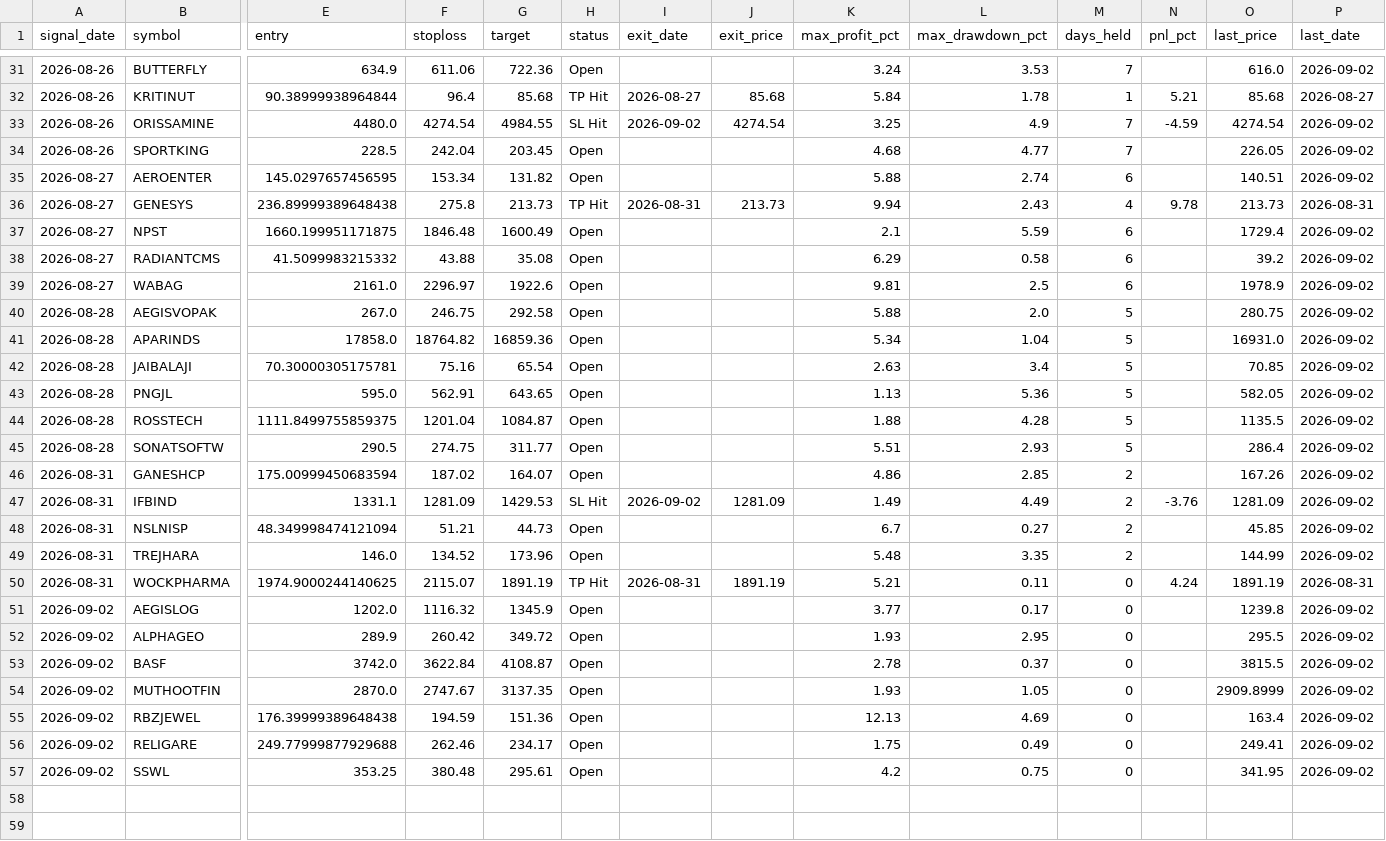
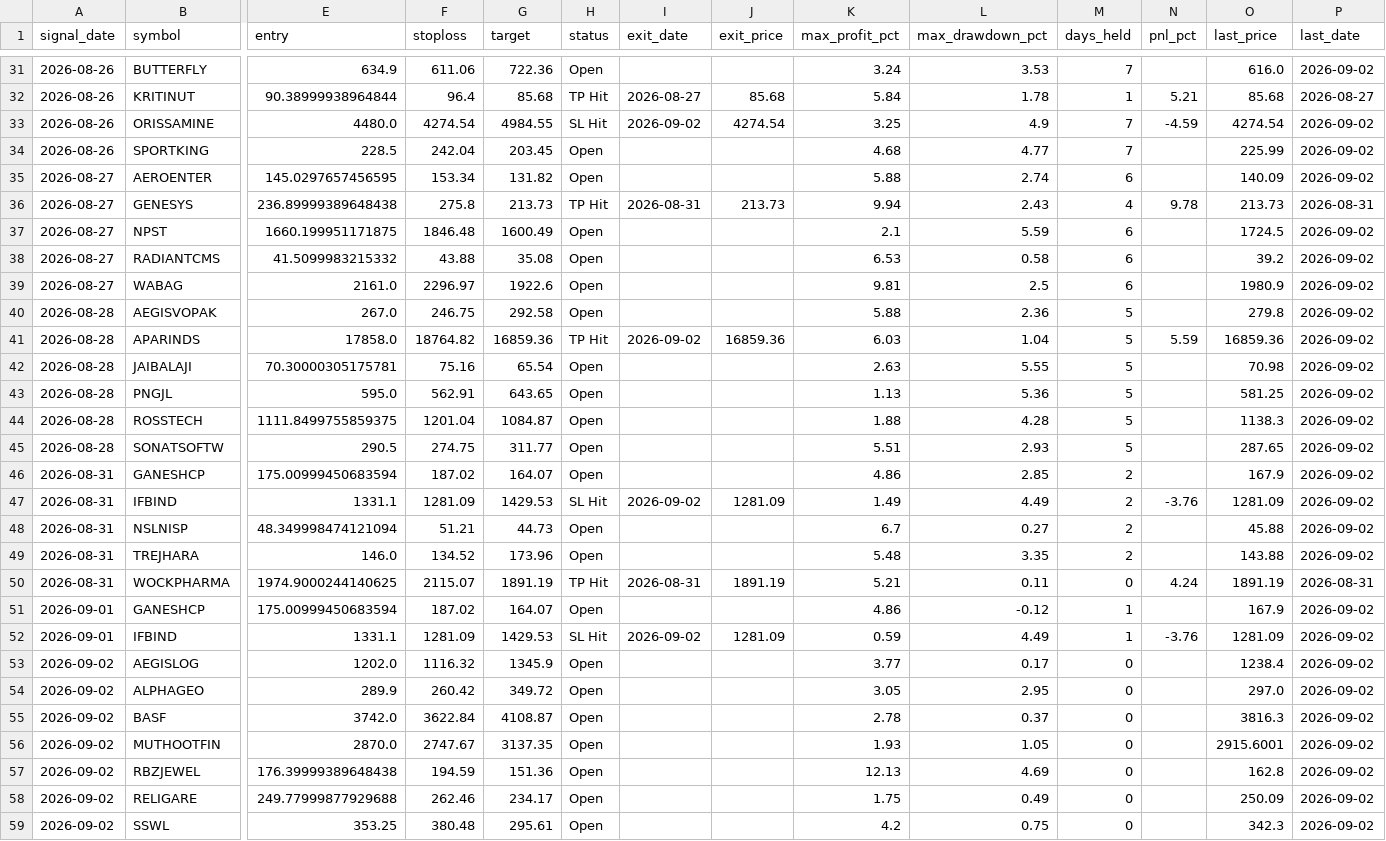
Before and after one commit to faizjio7011-code/checking-trade-signals, a CSV file: report_in/trade_performance.csv, drawn as a sheet; only a part is shown, gaps mark what is left out; addresses are those after the commit; rows hold the shown columns only; the diff covers the shown part only; the diff names each change by its address in the sheet, - before the commit and + after, or states it on an @@ line.

```diff
--- a/report_in/trade_performance.csv
+++ b/report_in/trade_performance.csv
-O34 (last_price): 226.05
+O34 (last_price): 225.99
-O35 (last_price): 140.51
+O35 (last_price): 140.09
-O37 (last_price): 1729.4
+O37 (last_price): 1724.5
-K38 (max_profit_pct): 6.29
+K38 (max_profit_pct): 6.53
-O39 (last_price): 1978.9
+O39 (last_price): 1980.9
-L40 (max_drawdown_pct): 2.0
+L40 (max_drawdown_pct): 2.36
-O40 (last_price): 280.75
+O40 (last_price): 279.8
-H41 (status): Open
+H41 (status): TP Hit
-I41 (exit_date): (empty)
+I41 (exit_date): 2026-09-02
-J41 (exit_price): (empty)
+J41 (exit_price): 16859.36
-K41 (max_profit_pct): 5.34
+K41 (max_profit_pct): 6.03
-N41 (pnl_pct): (empty)
+N41 (pnl_pct): 5.59
-O41 (last_price): 16931.0
+O41 (last_price): 16859.36
-L42 (max_drawdown_pct): 3.4
+L42 (max_drawdown_pct): 5.55
-O42 (last_price): 70.85
+O42 (last_price): 70.98
-O43 (last_price): 582.05
+O43 (last_price): 581.25
-O44 (last_price): 1135.5
+O44 (last_price): 1138.3
-O45 (last_price): 286.4
+O45 (last_price): 287.65
-O46 (last_price): 167.26
+O46 (last_price): 167.9
-O48 (last_price): 45.85
+O48 (last_price): 45.88
-O49 (last_price): 144.99
+O49 (last_price): 143.88
+row 51: 2026-09-01 | GANESHCP | 175.00999450683594 | 187.02 | 164.07 | Open |  |  | 4.86 | -0.12 | 1 |  | 167.9 | 2026-09-02
+row 52: 2026-09-01 | IFBIND | 1331.1 | 1281.09 | 1429.53 | SL Hit | 2026-09-02 | 1281.09 | 0.59 | 4.49 | 1 | -3.76 | 1281.09 | 2026-09-02
-O53 (last_price): 1239.8
+O53 (last_price): 1238.4
-K54 (max_profit_pct): 1.93
+K54 (max_profit_pct): 3.05
-O54 (last_price): 295.5
+O54 (last_price): 297.0
-O55 (last_price): 3815.5
+O55 (last_price): 3816.3
-O56 (last_price): 2909.8999
+O56 (last_price): 2915.6001
-O57 (last_price): 163.4
+O57 (last_price): 162.8
-O58 (last_price): 249.41
+O58 (last_price): 250.09
-O59 (last_price): 341.95
+O59 (last_price): 342.3
```
Also changed, not shown: 13 edited cells elsewhere in this file, report/reentry.csv, report/sl_hit.csv, 7 other files.
